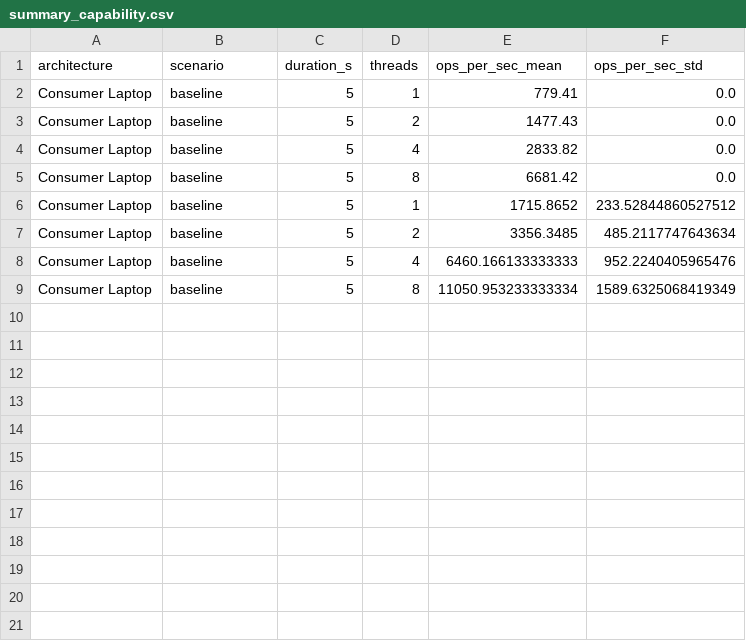
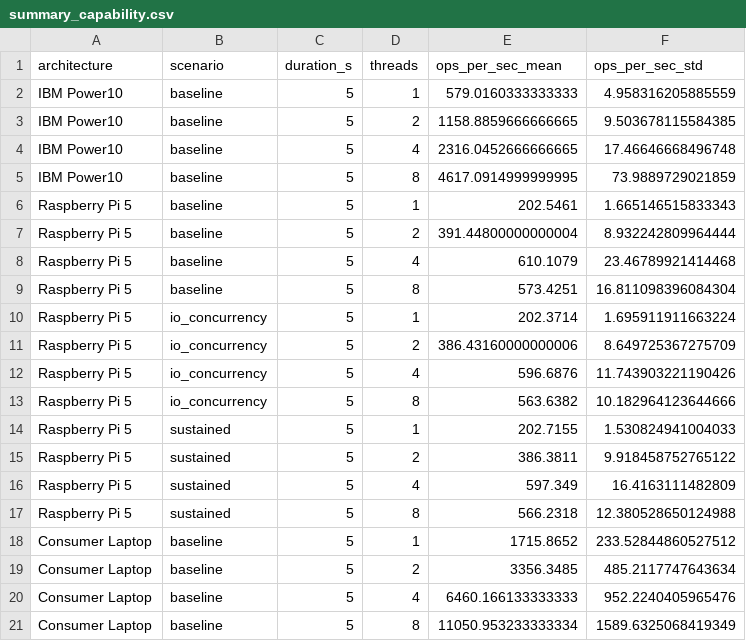
Before and after one commit to arianperezr/edge-to-core-comparative-analysis, a CSV file: analysis/plots/summary_capability.csv, drawn as a sheet.

```diff
--- a/analysis/plots/summary_capability.csv
+++ b/analysis/plots/summary_capability.csv
@@ -1,6 +1,18 @@
 architecture,scenario,duration_s,threads,ops_per_sec_mean,ops_per_sec_std
-Consumer Laptop,baseline,5,1,779.41,0.0
-Consumer Laptop,baseline,5,2,1477.43,0.0
-Consumer Laptop,baseline,5,4,2833.82,0.0
-Consumer Laptop,baseline,5,8,6681.42,0.0
+IBM Power10,baseline,5,1,579.0160333333333,4.958316205885559
+IBM Power10,baseline,5,2,1158.8859666666665,9.503678115584385
+IBM Power10,baseline,5,4,2316.0452666666665,17.46646668496748
+IBM Power10,baseline,5,8,4617.0914999999995,73.9889729021859
+Raspberry Pi 5,baseline,5,1,202.5461,1.665146515833343
+Raspberry Pi 5,baseline,5,2,391.44800000000004,8.932242809964444
+Raspberry Pi 5,baseline,5,4,610.1079,23.46789921414468
+Raspberry Pi 5,baseline,5,8,573.4251,16.811098396084304
+Raspberry Pi 5,io_concurrency,5,1,202.3714,1.695911911663224
+Raspberry Pi 5,io_concurrency,5,2,386.43160000000006,8.649725367275709
+Raspberry Pi 5,io_concurrency,5,4,596.6876,11.743903221190426
+Raspberry Pi 5,io_concurrency,5,8,563.6382,10.182964123644666
+Raspberry Pi 5,sustained,5,1,202.7155,1.530824941004033
+Raspberry Pi 5,sustained,5,2,386.3811,9.918458752765122
+Raspberry Pi 5,sustained,5,4,597.349,16.4163111482809
+Raspberry Pi 5,sustained,5,8,566.2318,12.380528650124988
 Consumer Laptop,baseline,5,1,1715.8652,233.52844860527512
```
Also changed, not shown: analysis/plots/summary_efficiency.csv, 17 other files.
